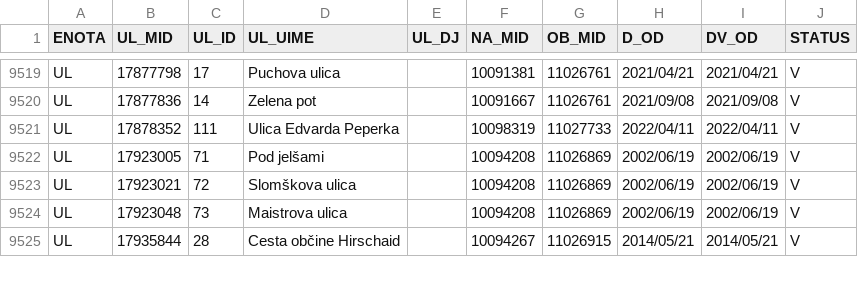
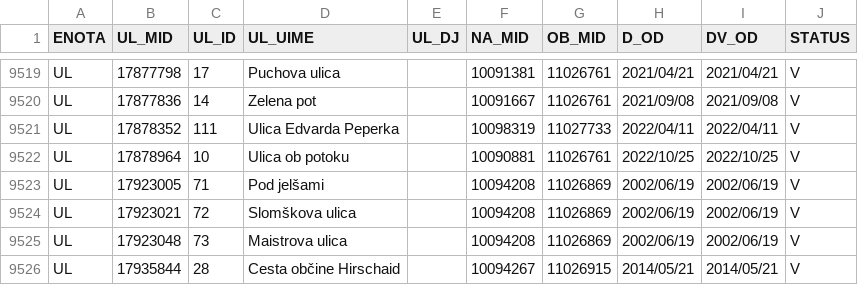
Before and after one commit to stefanb/gurs-rpe, a CSV file: data/UL.csv, drawn as a sheet; only a part is shown, gaps mark what is left out.

```diff
--- a/data/UL.csv
+++ b/data/UL.csv
@@ -9521,2 +9521,3 @@ UL,17877836,14,Zelena pot,,10091667,11026761,2021/09/08,2021/09/08,V
 UL,17878352,111,Ulica Edvarda Peperka,,10098319,11027733,2022/04/11,2022/04/11,V
+UL,17878964,10,Ulica ob potoku,,10090881,11026761,2022/10/25,2022/10/25,V
 UL,17923005,71,Pod jelšami,,10094208,11026869,2002/06/19,2002/06/19,V
```
Also changed, not shown: data/VDV.csv, data/VDV/VDV_VD.csv, 4 other files.
